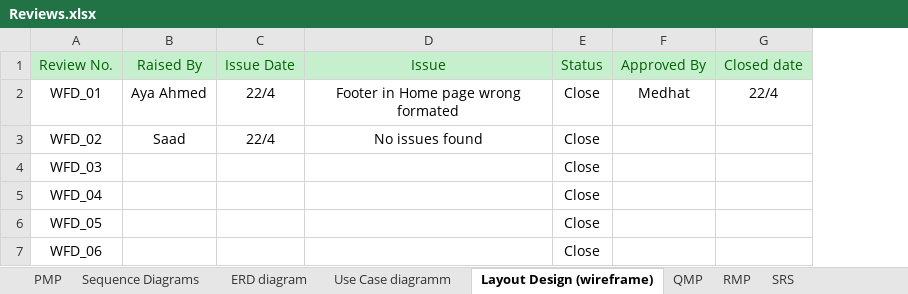
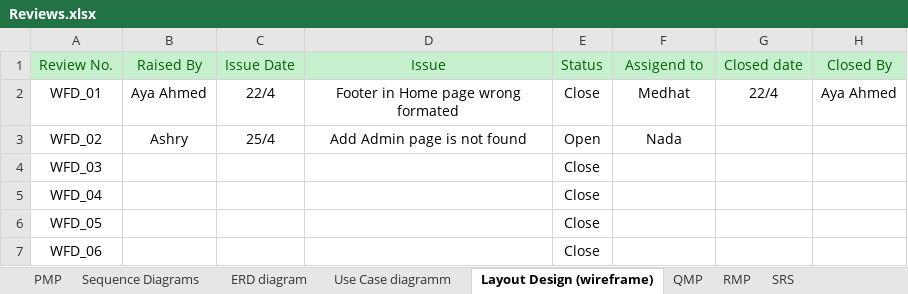
Before and after one commit to SaadHamdy1999/TravelAdvisor, an Excel workbook: Monitor and Control/Reviews.xlsx, sheet Layout Design (wireframe), drawn as a sheet; values as stored, in another font and other column widths than the file's, no borders; the diff names each change by its address in the sheet, - before the commit and + after, or states it on an @@ line.

```diff
--- a/Monitor and Control/Reviews.xlsx (sheet Layout Design (wireframe))
+++ b/Monitor and Control/Reviews.xlsx (sheet Layout Design (wireframe))
+column H (Closed By), row 2: Aya Ahmed
-F1: Approved By
+F1: Assigend to
-B3 (Raised By): Saad
+B3 (Raised By): Ashry
-C3 (Issue Date): 22/4
+C3 (Issue Date): 25/4
-D3 (Issue): No issues found
+D3 (Issue): Add Admin page is not found
-E3 (Status): Close
+E3 (Status): Open
-F3 (Assigend to): (empty)
+F3 (Assigend to): Nada
```
Also changed, not shown: sheet RMP, sheet QMP, sheet SRS, sheet Sequence Diagrams, sheet PMP, sheet ERD diagram, 2 more sheets, charts or pictures, 1 other file.
